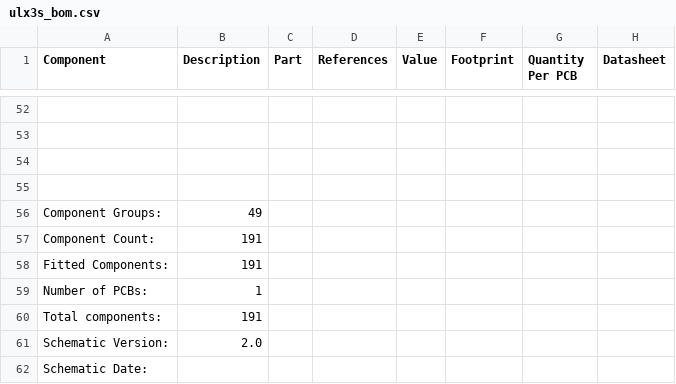
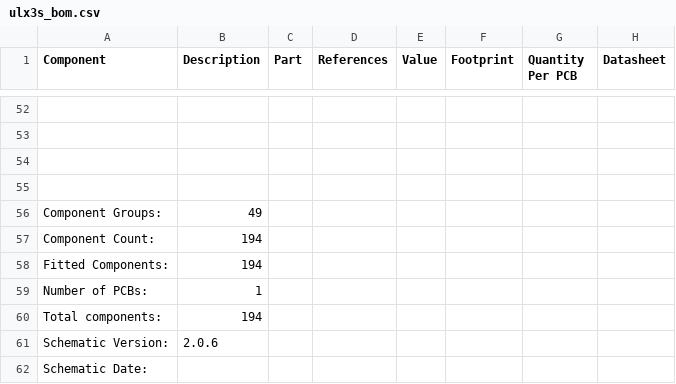
Before and after one commit to emard/ulx3s, a CSV file: doc/ulx3s_bom.csv, drawn as a sheet; only a part is shown, gaps mark what is left out; the diff covers the shown part only; the diff names each change by its address in the sheet, - before the commit and + after, or states it on an @@ line.

```diff
--- a/doc/ulx3s_bom.csv
+++ b/doc/ulx3s_bom.csv
-B57:B58 (Description): 191
+B57:B58 (Description): 194
-B60 (Description): 191
+B60 (Description): 194
-B61 (Description): 2.0
+B61 (Description): 2.0.6
```
Also changed, not shown: 7 edited cells elsewhere in this file, 1-click-bom.tsv.
